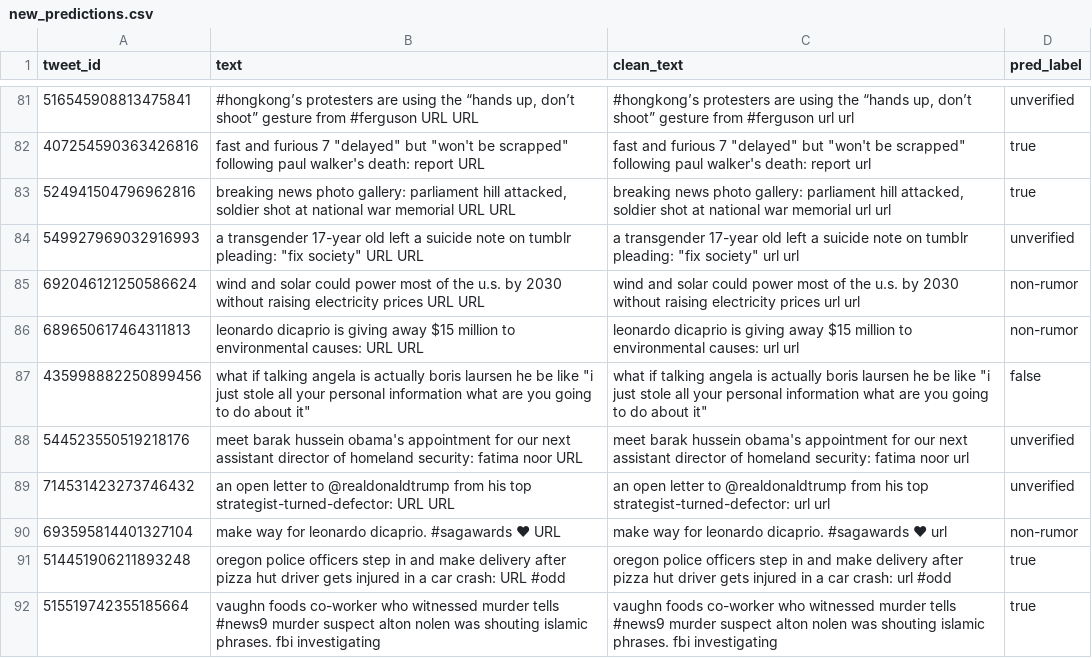
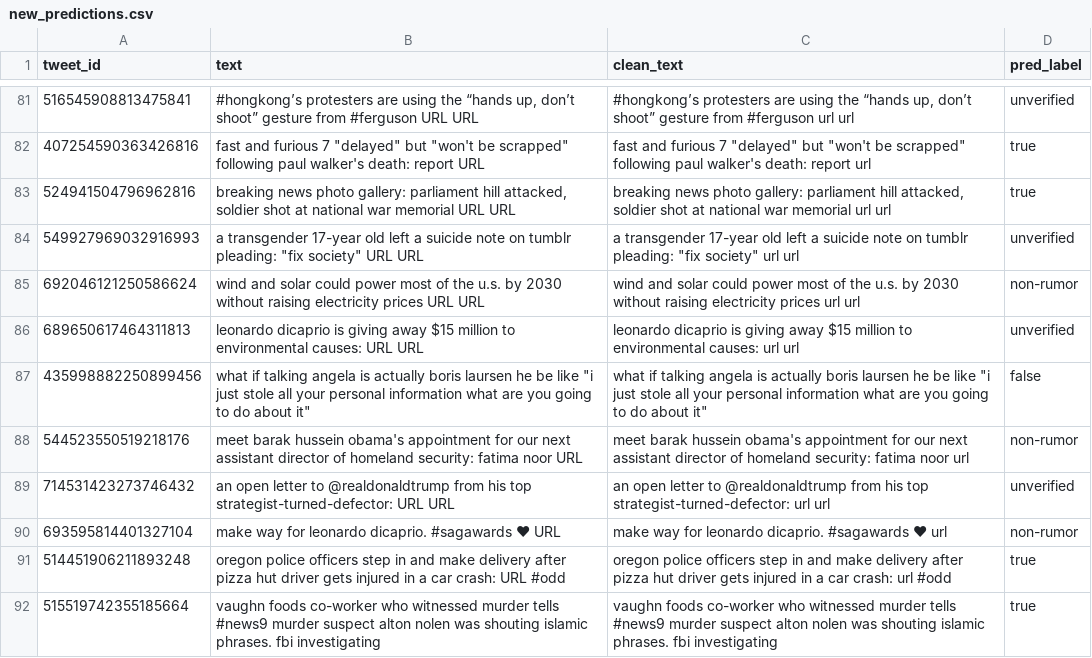
Before and after one commit to sophiakurz/NLP_Project_Final, a CSV file: new_predictions.csv, drawn as a sheet; only a part is shown, gaps mark what is left out; the diff covers the shown part only.

```diff
--- a/new_predictions.csv
+++ b/new_predictions.csv
@@ -85,5 +85,5 @@ tweet_id,text,clean_text,pred_label
 692046121250586624,wind and solar could power most of the u.s. by 2030 without raising electricity prices URL URL,wind and solar could power most of the u.s. by 2030 without raising electricity prices url url,non-rumor
-689650617464311813,leonardo dicaprio is giving away $15 million to environmental causes: URL URL,leonardo dicaprio is giving away $15 million to environmental causes: url url,non-rumor
+689650617464311813,leonardo dicaprio is giving away $15 million to environmental causes: URL URL,leonardo dicaprio is giving away $15 million to environmental causes: url url,unverified
 435998882250899456,"what if talking angela is actually boris laursen he be like ""i just stole all your personal information what are you going to do about it""","what if talking angela is actually boris laursen he be like ""i just stole all your personal information what are you going to do about it""",false
-544523550519218176,meet barak hussein obama's appointment for our next assistant director of homeland security: fatima noor URL,meet barak hussein obama's appointment for our next assistant director of homeland security: fatima noor url,unverified
+544523550519218176,meet barak hussein obama's appointment for our next assistant director of homeland security: fatima noor URL,meet barak hussein obama's appointment for our next assistant director of homeland security: fatima noor url,non-rumor
 714531423273746432,an open letter to @realdonaldtrump from his top strategist-turned-defector: URL URL,an open letter to @realdonaldtrump from his top strategist-turned-defector: url url,unverified
```
Also changed, not shown: 135 edited cells elsewhere in this file, 7 other files.
